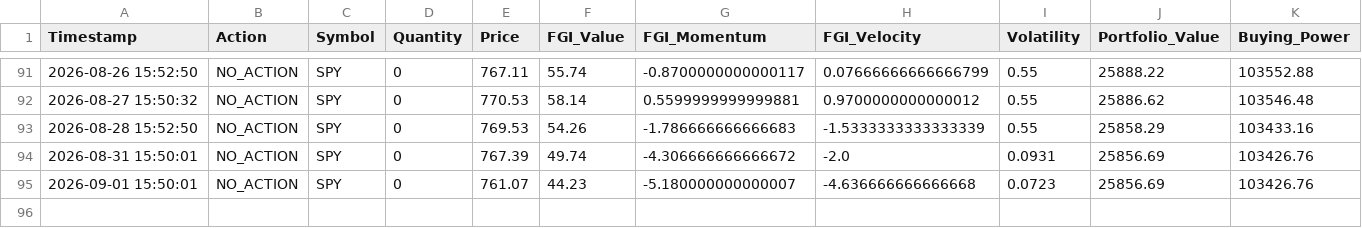
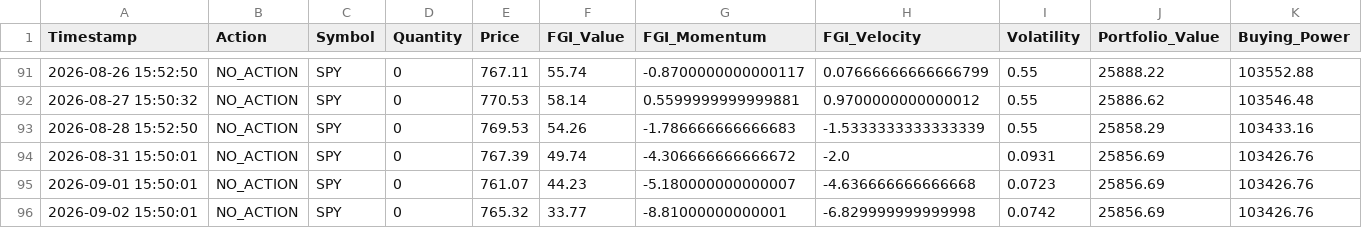
Before and after one commit to Vatmuri2/feargreed, a CSV file: trading_log_EOD.csv, drawn as a sheet; only a part is shown, gaps mark what is left out; rows hold the shown columns only; the diff names each change by its address in the sheet, - before the commit and + after, or states it on an @@ line.

```diff
--- a/trading_log_EOD.csv
+++ b/trading_log_EOD.csv
+row 96: 2026-09-02 15:50:01 | NO_ACTION | SPY | 0 | 765.32 | 33.77 | -8.81000000000001 | -6.829999999999998 | 0.0742 | 25856.69 | 103426.76
```
Also changed, not shown: datasets/fear_greed_forward_test_afternoon.csv, datasets/fear_greed_forward_test_morning.csv, 1 other file.
